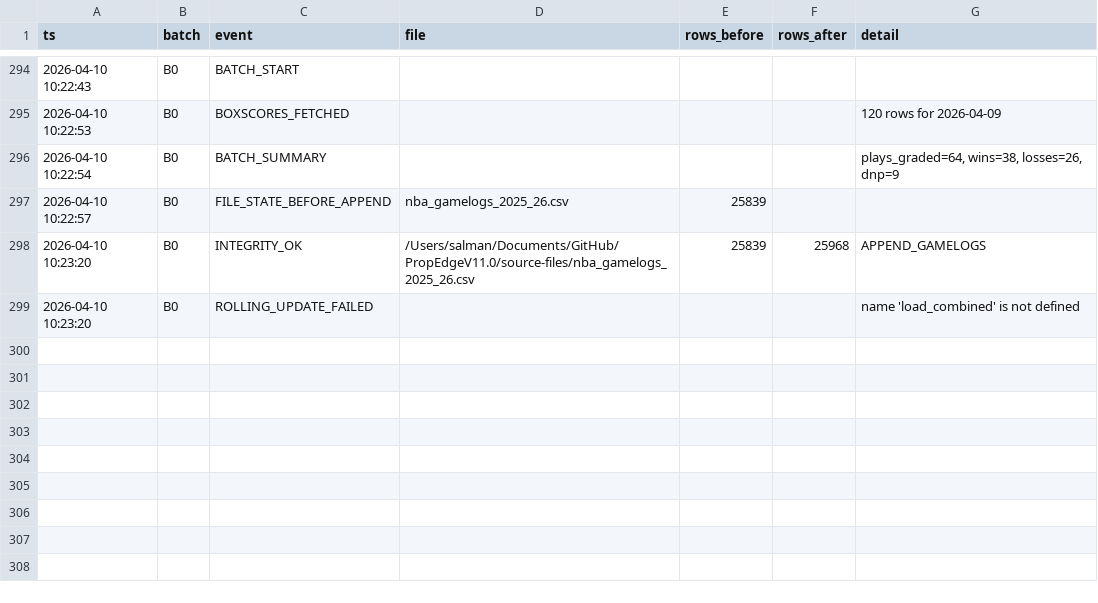
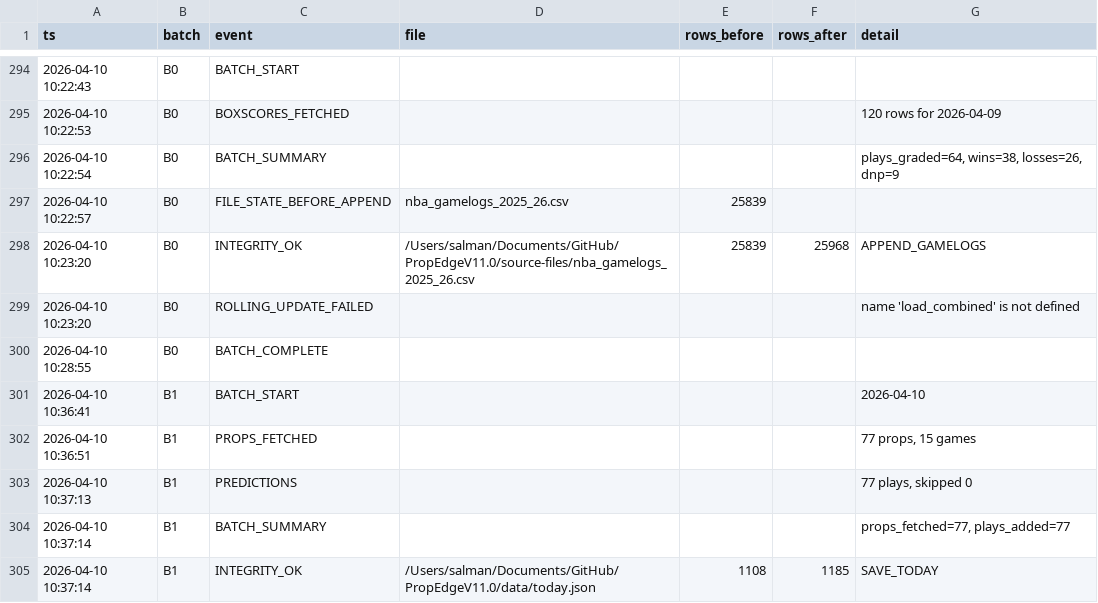
Before and after one commit to iamwerewolf1007/PropEdgeV11.0, a CSV file: data/audit_log.csv, drawn as a sheet; only a part is shown, gaps mark what is left out.

Commit message:
B1: 2026-04-10 — 77 plays

```diff
--- a/data/audit_log.csv
+++ b/data/audit_log.csv
@@ -299 +299,7 @@ ts,batch,event,file,rows_before,rows_after,detail
 2026-04-10 10:23:20,B0,ROLLING_UPDATE_FAILED,,,,name 'load_combined' is not defined
+2026-04-10 10:28:55,B0,BATCH_COMPLETE,,,,
+2026-04-10 10:36:41,B1,BATCH_START,,,,2026-04-10
+2026-04-10 10:36:51,B1,PROPS_FETCHED,,,,"77 props, 15 games"
+2026-04-10 10:37:13,B1,PREDICTIONS,,,,"77 plays, skipped 0"
+2026-04-10 10:37:14,B1,BATCH_SUMMARY,,,,"props_fetched=77, plays_added=77"
+2026-04-10 10:37:14,B1,INTEGRITY_OK,/Users/salman/Documents/GitHub/PropEdgeV11.0/data/today.json,1108,1185,SAVE_TODAY
```
Also changed, not shown: 2 other files.
